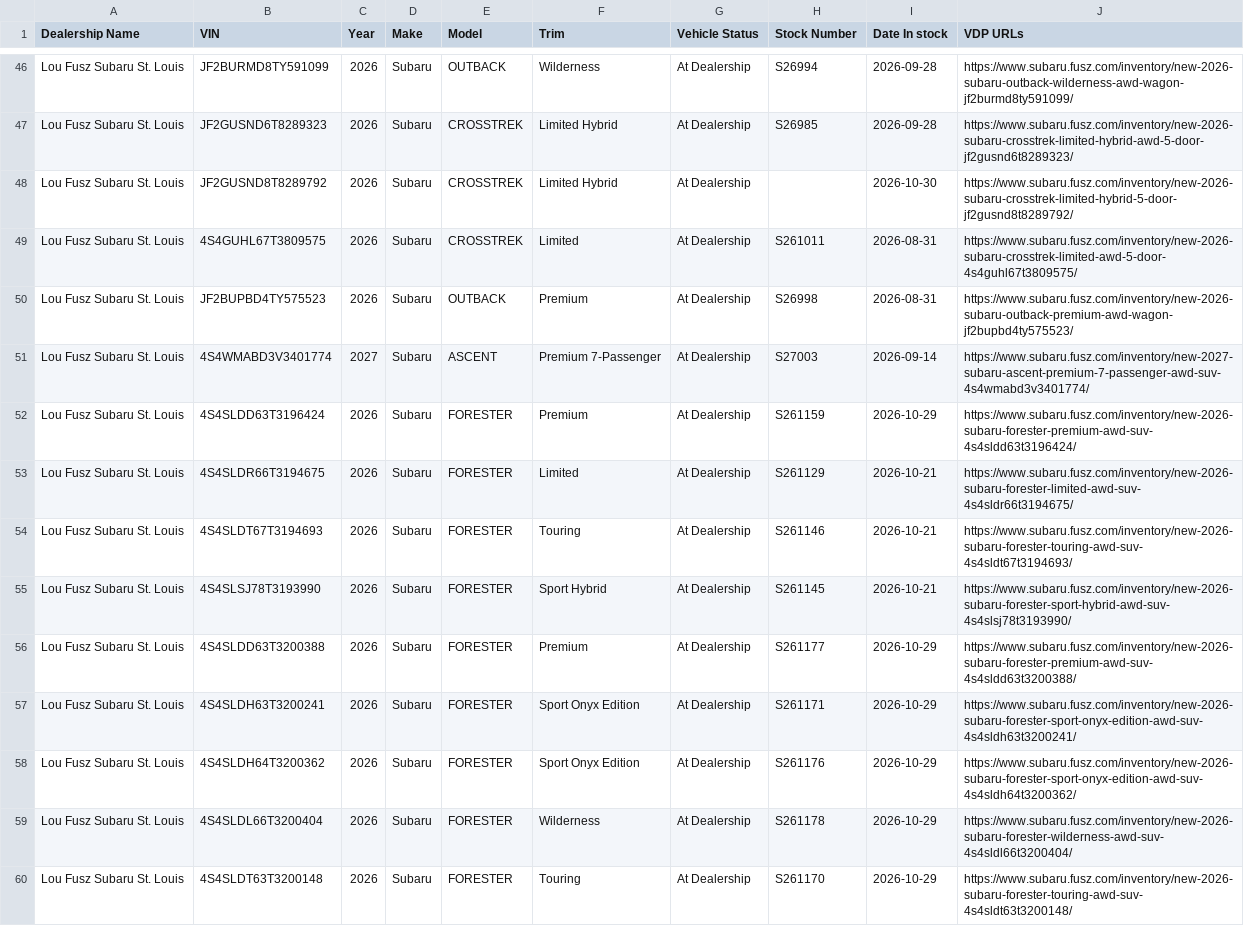
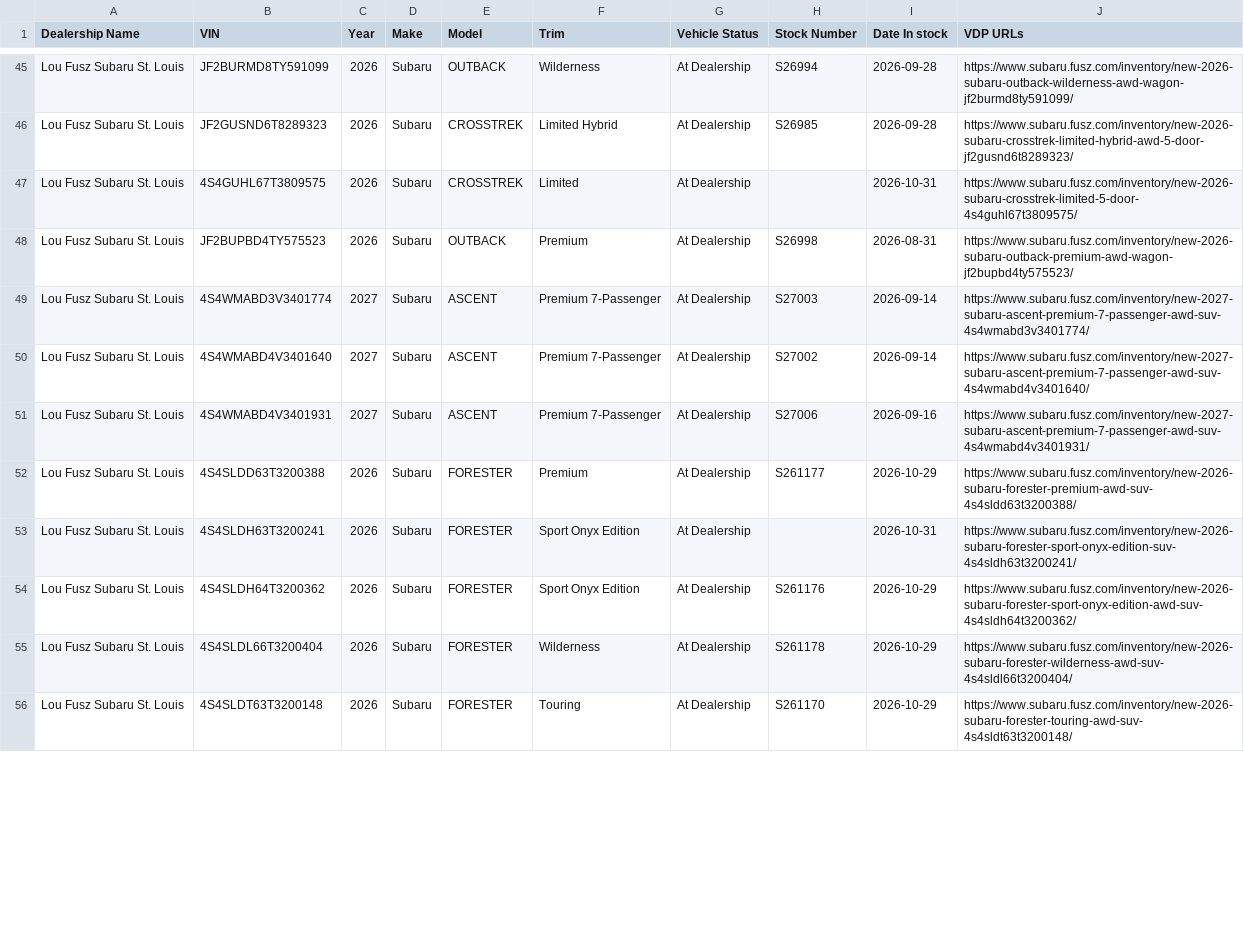
Before and after one commit to JnuruFusz/-lou-fusz-2027-model-pipeline, a CSV file: data/SubaruStLouis.csv, drawn as a sheet; only a part is shown, gaps mark what is left out; the diff covers the shown part only.

```diff
--- a/data/SubaruStLouis.csv
+++ b/data/SubaruStLouis.csv
@@ -47,12 +46,9 @@
 "Lou Fusz Subaru St. Louis",JF2GUSND6T8289323,2026,Subaru,CROSSTREK,"Limited Hybrid","At Dealership",S26985,2026-09-28,https://www.subaru.fusz.com/inventory/new-2026-subaru-crosstrek-limited-hybrid-awd-5-door-jf2gusnd6t8289323/
-"Lou Fusz Subaru St. Louis",JF2GUSND8T8289792,2026,Subaru,CROSSTREK,"Limited Hybrid","At Dealership",,2026-10-30,https://www.subaru.fusz.com/inventory/new-2026-subaru-crosstrek-limited-hybrid-5-door-jf2gusnd8t8289792/
-"Lou Fusz Subaru St. Louis",4S4GUHL67T3809575,2026,Subaru,CROSSTREK,Limited,"At Dealership",S261011,2026-08-31,https://www.subaru.fusz.com/inventory/new-2026-subaru-crosstrek-limited-awd-5-door-4s4guhl67t3809575/
+"Lou Fusz Subaru St. Louis",4S4GUHL67T3809575,2026,Subaru,CROSSTREK,Limited,"At Dealership",,2026-10-31,https://www.subaru.fusz.com/inventory/new-2026-subaru-crosstrek-limited-5-door-4s4guhl67t3809575/
 "Lou Fusz Subaru St. Louis",JF2BUPBD4TY575523,2026,Subaru,OUTBACK,Premium,"At Dealership",S26998,2026-08-31,https://www.subaru.fusz.com/inventory/new-2026-subaru-outback-premium-awd-wagon-jf2bupbd4ty575523/
 "Lou Fusz Subaru St. Louis",4S4WMABD3V3401774,2027,Subaru,ASCENT,"Premium 7-Passenger","At Dealership",S27003,2026-09-14,https://www.subaru.fusz.com/inventory/new-2027-subaru-ascent-premium-7-passenger-awd-suv-4s4wmabd3v3401774/
-"Lou Fusz Subaru St. Louis",4S4SLDD63T3196424,2026,Subaru,FORESTER,Premium,"At Dealership",S261159,2026-10-29,https://www.subaru.fusz.com/inventory/new-2026-subaru-forester-premium-awd-suv-4s4sldd63t3196424/
-"Lou Fusz Subaru St. Louis",4S4SLDR66T3194675,2026,Subaru,FORESTER,Limited,"At Dealership",S261129,2026-10-21,https://www.subaru.fusz.com/inventory/new-2026-subaru-forester-limited-awd-suv-4s4sldr66t3194675/
-"Lou Fusz Subaru St. Louis",4S4SLDT67T3194693,2026,Subaru,FORESTER,Touring,"At Dealership",S261146,2026-10-21,https://www.subaru.fusz.com/inventory/new-2026-subaru-forester-touring-awd-suv-4s4sldt67t3194693/
-"Lou Fusz Subaru St. Louis",4S4SLSJ78T3193990,2026,Subaru,FORESTER,"Sport Hybrid","At Dealership",S261145,2026-10-21,https://www.subaru.fusz.com/inventory/new-2026-subaru-forester-sport-hybrid-awd-suv-4s4slsj78t3193990/
+"Lou Fusz Subaru St. Louis",4S4WMABD4V3401640,2027,Subaru,ASCENT,"Premium 7-Passenger","At Dealership",S27002,2026-09-14,https://www.subaru.fusz.com/inventory/new-2027-subaru-ascent-premium-7-passenger-awd-suv-4s4wmabd4v3401640/
+"Lou Fusz Subaru St. Louis",4S4WMABD4V3401931,2027,Subaru,ASCENT,"Premium 7-Passenger","At Dealership",S27006,2026-09-16,https://www.subaru.fusz.com/inventory/new-2027-subaru-ascent-premium-7-passenger-awd-suv-4s4wmabd4v3401931/
 "Lou Fusz Subaru St. Louis",4S4SLDD63T3200388,2026,Subaru,FORESTER,Premium,"At Dealership",S261177,2026-10-29,https://www.subaru.fusz.com/inventory/new-2026-subaru-forester-premium-awd-suv-4s4sldd63t3200388/
-"Lou Fusz Subaru St. Louis",4S4SLDH63T3200241,2026,Subaru,FORESTER,"Sport Onyx Edition","At Dealership",S261171,2026-10-29,https://www.subaru.fusz.com/inventory/new-2026-subaru-forester-sport-onyx-edition-awd-suv-4s4sldh63t3200241/
+"Lou Fusz Subaru St. Louis",4S4SLDH63T3200241,2026,Subaru,FORESTER,"Sport Onyx Edition","At Dealership",,2026-10-31,https://www.subaru.fusz.com/inventory/new-2026-subaru-forester-sport-onyx-edition-suv-4s4sldh63t3200241/
 "Lou Fusz Subaru St. Louis",4S4SLDH64T3200362,2026,Subaru,FORESTER,"Sport Onyx Edition","At Dealership",S261176,2026-10-29,https://www.subaru.fusz.com/inventory/new-2026-subaru-forester-sport-onyx-edition-awd-suv-4s4sldh64t3200362/
```
Also changed, not shown: 1 added row, 8 removed rows and 37 edited cells elsewhere in this file, data/KIAEvansville.csv, data/KIAMoline.csv, 13 other files.
